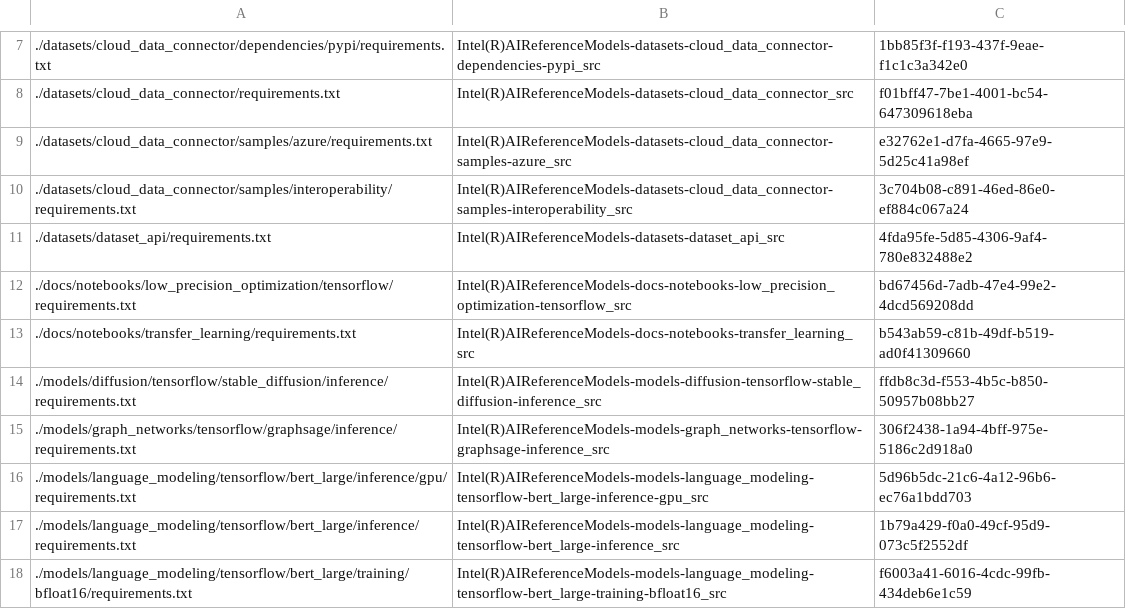
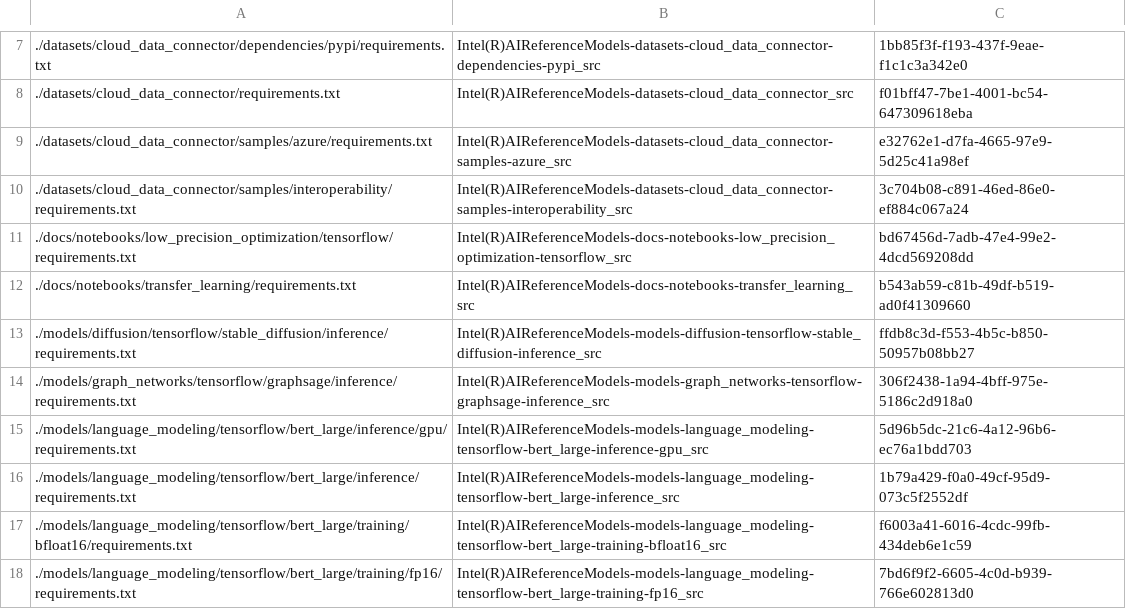
Before and after one commit to intel/models, a CSV file: .github/utils/onebom/v3.2.csv, drawn as a sheet; only a part is shown, gaps mark what is left out; the shorter side is filled out with more unchanged rows; the diff names each change by its address in the sheet, - before the commit and + after, or states it on an @@ line.

Commit message:
change default jupyter lint values to false (#2646)
* change default jupyter lint values to false

* update git leaks and version

```diff
--- a/.github/utils/onebom/v3.2.csv
+++ b/.github/utils/onebom/v3.2.csv
-row 11: ./datasets/dataset_api/requirements.txt | Intel(R)AIReferenceModels-datasets-dataset_api_src | 4fda95fe-5d85-4306-9af4-780e832488e2
```
Also changed, not shown: 1 other file.
